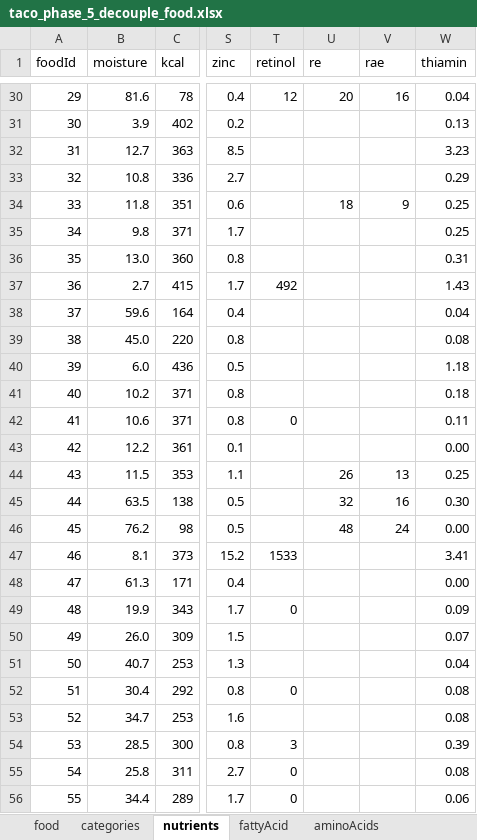
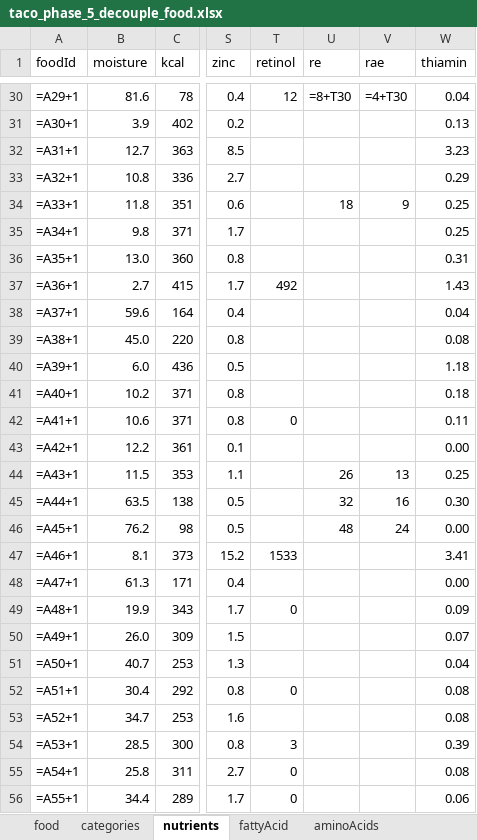
Before and after one commit to raulfdm/taco-api, an Excel workbook: references/normalization/taco_phase_5_decouple_food.xlsx, sheet nutrients, drawn as a sheet; only a part is shown, gaps mark what is left out; values as stored, in another font and other column widths than the file's, no cell formats; formulas without a stored value are shown as written; charts and pictures not drawn; the diff covers the shown part only; the diff names each change by its address in the sheet, - before the commit and + after, or states it on an @@ line.

```diff
--- a/references/normalization/taco_phase_5_decouple_food.xlsx (sheet nutrients)
+++ b/references/normalization/taco_phase_5_decouple_food.xlsx (sheet nutrients)
-A30 (foodId): 29
+A30 (foodId): =A29+1
-U30 (re): 20
+U30 (re): =8+T30
-V30 (rae): 16
+V30 (rae): =4+T30
-A31 (foodId): 30
+A31 (foodId): =A30+1
-A32 (foodId): 31
+A32 (foodId): =A31+1
-A33 (foodId): 32
+A33 (foodId): =A32+1
-A34 (foodId): 33
+A34 (foodId): =A33+1
-A35 (foodId): 34
+A35 (foodId): =A34+1
-A36 (foodId): 35
+A36 (foodId): =A35+1
-A37 (foodId): 36
+A37 (foodId): =A36+1
-A38 (foodId): 37
+A38 (foodId): =A37+1
-A39 (foodId): 38
+A39 (foodId): =A38+1
-A40 (foodId): 39
+A40 (foodId): =A39+1
-A41 (foodId): 40
+A41 (foodId): =A40+1
-A42 (foodId): 41
+A42 (foodId): =A41+1
-A43 (foodId): 42
+A43 (foodId): =A42+1
-A44 (foodId): 43
+A44 (foodId): =A43+1
-A45 (foodId): 44
+A45 (foodId): =A44+1
-A46 (foodId): 45
+A46 (foodId): =A45+1
-A47 (foodId): 46
+A47 (foodId): =A46+1
-A48 (foodId): 47
+A48 (foodId): =A47+1
-A49 (foodId): 48
+A49 (foodId): =A48+1
-A50 (foodId): 49
+A50 (foodId): =A49+1
-A51 (foodId): 50
+A51 (foodId): =A50+1
-A52 (foodId): 51
+A52 (foodId): =A51+1
-A53 (foodId): 52
+A53 (foodId): =A52+1
-A54 (foodId): 53
+A54 (foodId): =A53+1
-A55 (foodId): 54
+A55 (foodId): =A54+1
-A56 (foodId): 55
+A56 (foodId): =A55+1
```
Also changed, not shown: 587 edited cells elsewhere in this sheet, sheet food, sheet fattyAcid, sheet aminoAcids, sheet categories, cell formats, charts or pictures, references/normalization/taco_phase_3_rename_labels.xlsx, references/normalization/taco_phase_4_decouple_category.xlsx, 1 other file.
